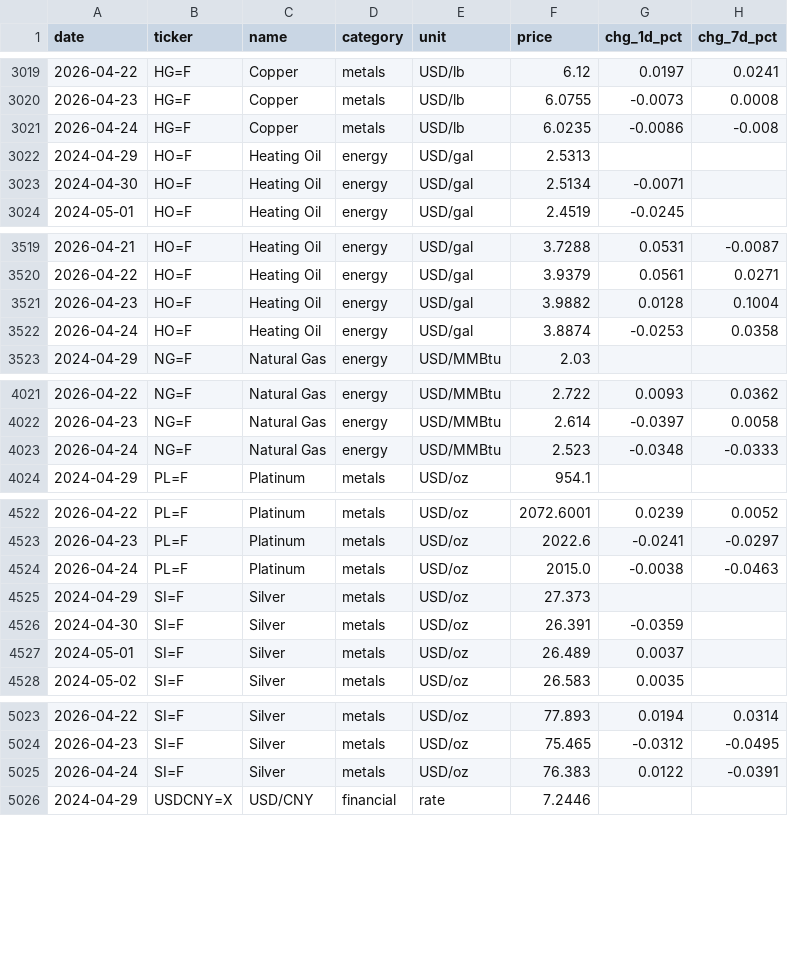
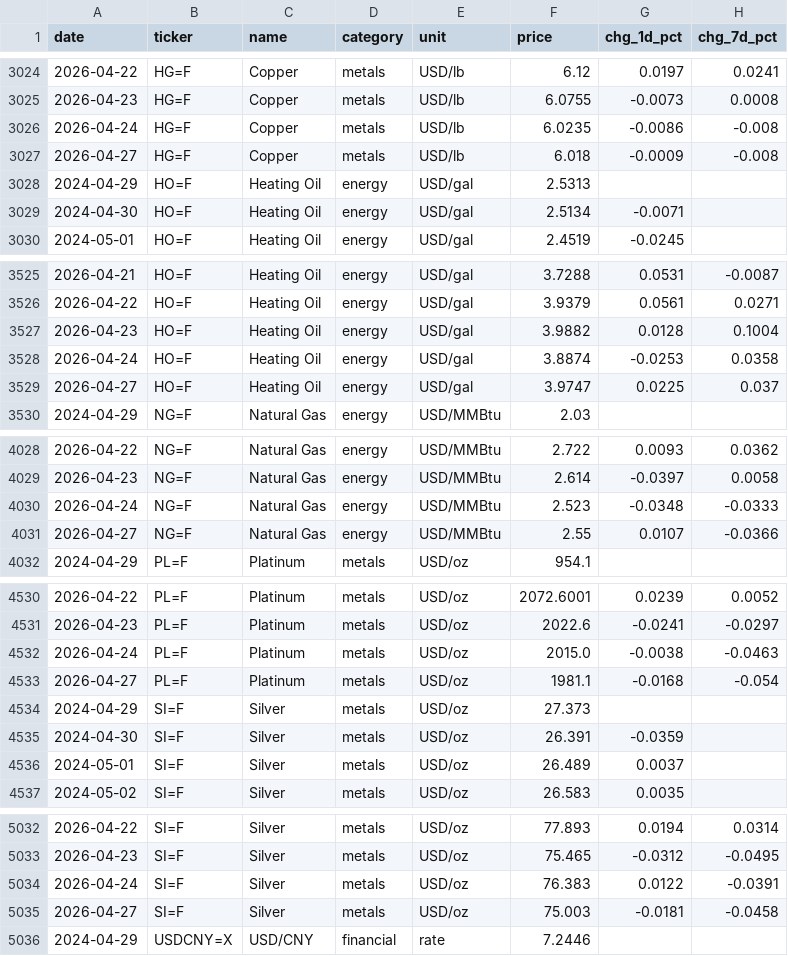
Before and after one commit to serkvay13/nerai-hub, a CSV file: commodities.csv, drawn as a sheet; only a part is shown, gaps mark what is left out; the diff covers the shown part only; the diff names each change by its address in the sheet, - before the commit and + after, or states it on an @@ line.

```diff
--- a/commodities.csv
+++ b/commodities.csv
+row 3027: 2026-04-27 | HG=F | Copper | metals | USD/lb | 6.018 | -0.0009 | -0.008
+row 3529: 2026-04-27 | HO=F | Heating Oil | energy | USD/gal | 3.9747 | 0.0225 | 0.037
+row 4031: 2026-04-27 | NG=F | Natural Gas | energy | USD/MMBtu | 2.55 | 0.0107 | -0.0366
+row 4533: 2026-04-27 | PL=F | Platinum | metals | USD/oz | 1981.1 | -0.0168 | -0.054
+row 5035: 2026-04-27 | SI=F | Silver | metals | USD/oz | 75.003 | -0.0181 | -0.0458
```
Also changed, not shown: 13 added rows elsewhere in this file, 1 other file.
